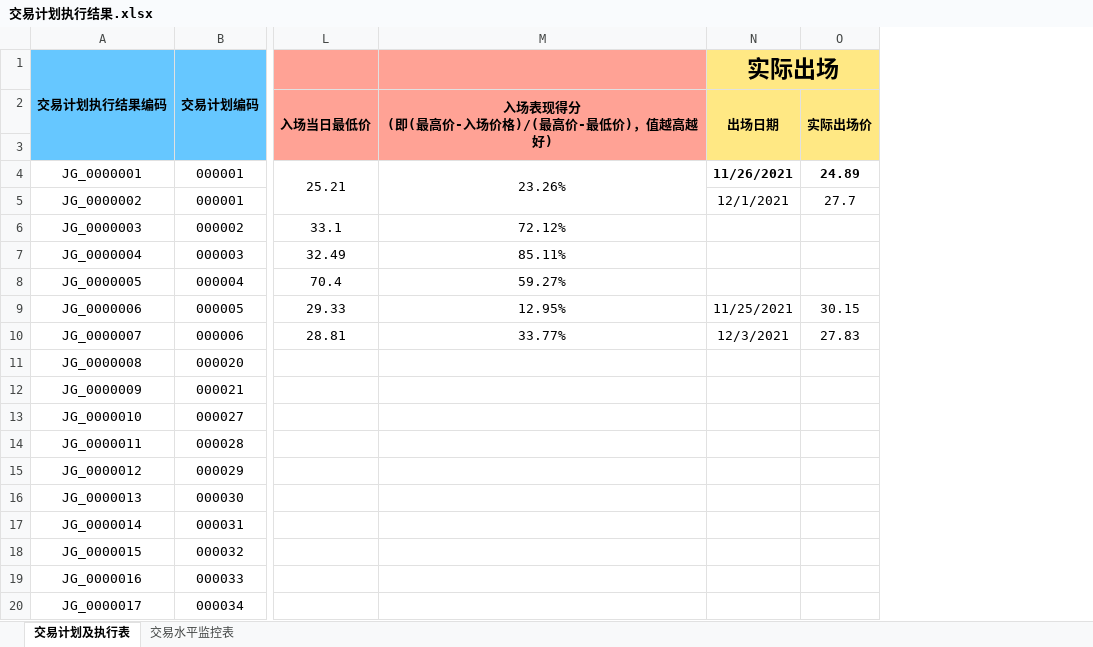
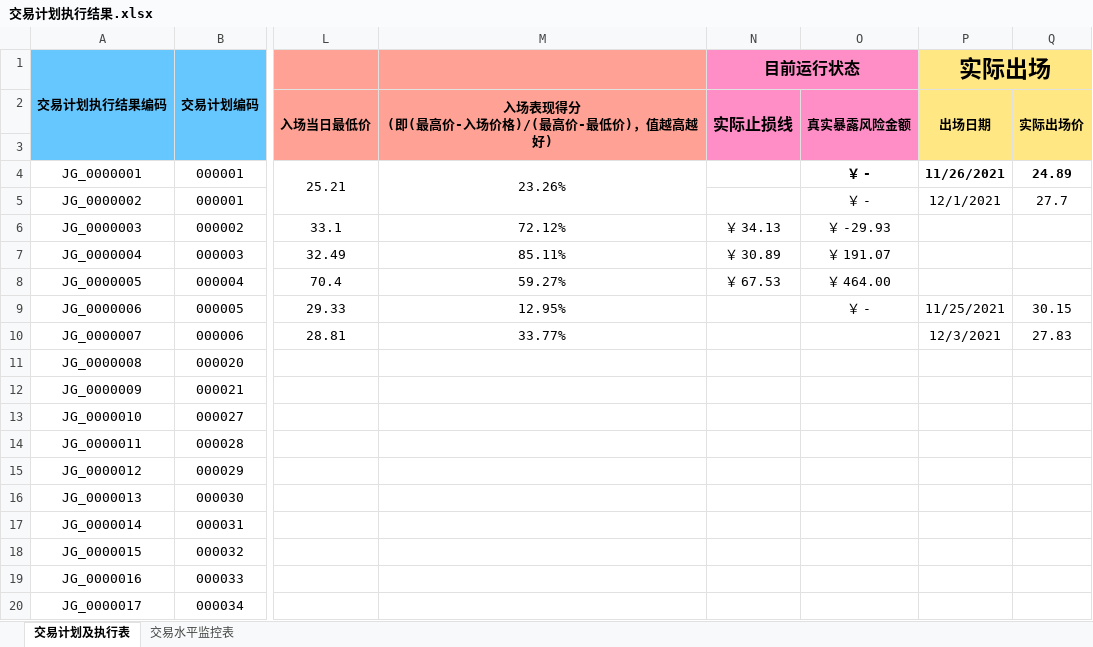
Before and after one commit to leaves-27/life, an Excel workbook: 我的创作/股票/技术投资/SEAP交易系统/交易计划执行结果.xlsx, sheet 交易计划及执行表, drawn as a sheet; only a part is shown, gaps mark what is left out; values as stored, in another font and other column widths than the file's, no borders; the diff names each change by its address in the sheet, - before the commit and + after, or states it on an @@ line.

```diff
--- a/我的创作/股票/技术投资/SEAP交易系统/交易计划执行结果.xlsx (sheet 交易计划及执行表)
+++ b/我的创作/股票/技术投资/SEAP交易系统/交易计划执行结果.xlsx (sheet 交易计划及执行表)
+column N (实际止损线), row 1: 目前运行状态; rows 6-8: ￥ 34.13 | ￥ 30.89 | ￥ 67.53
+column O (真实暴露风险金额), rows 4-9: ￥ - | ￥ - | ￥ -29.93 | ￥ 191.07 | ￥ 464.00 | ￥ -
```
Also changed, not shown: sheet 交易水平监控表, formulas that keep their value, 我的创作/股票/技术投资/SEAP交易系统/交易计划可行性分析.xlsx, 我的创作/股票/技术投资/SEAP交易系统/交易运行状态/明德生物.xlsx.
